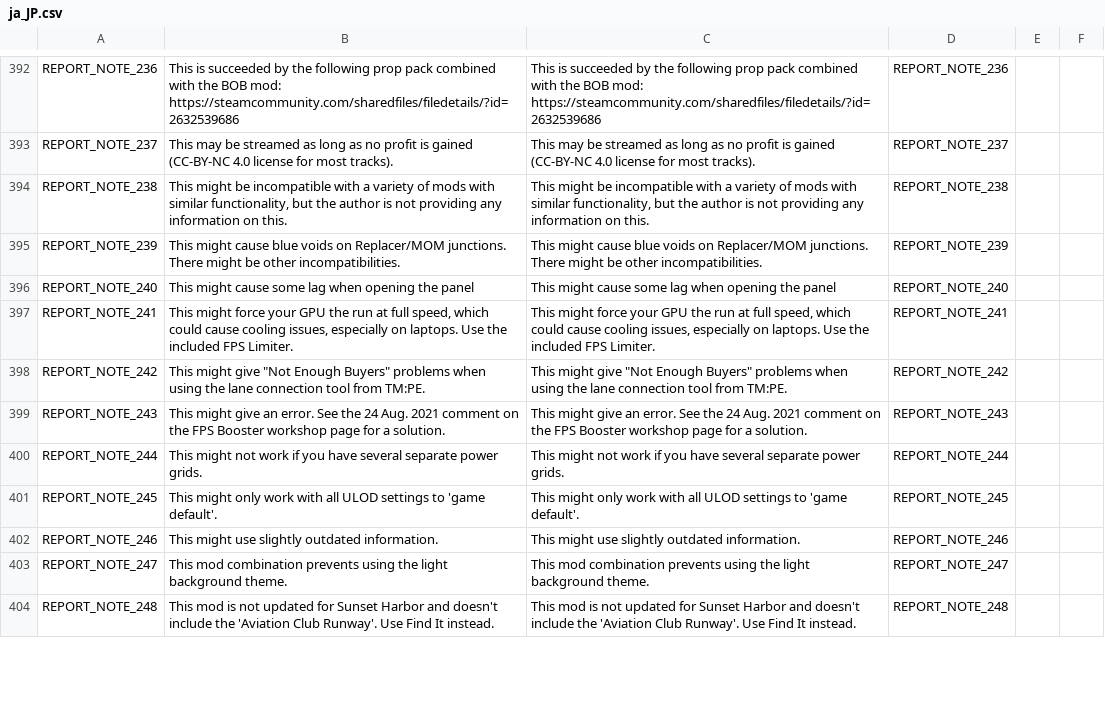
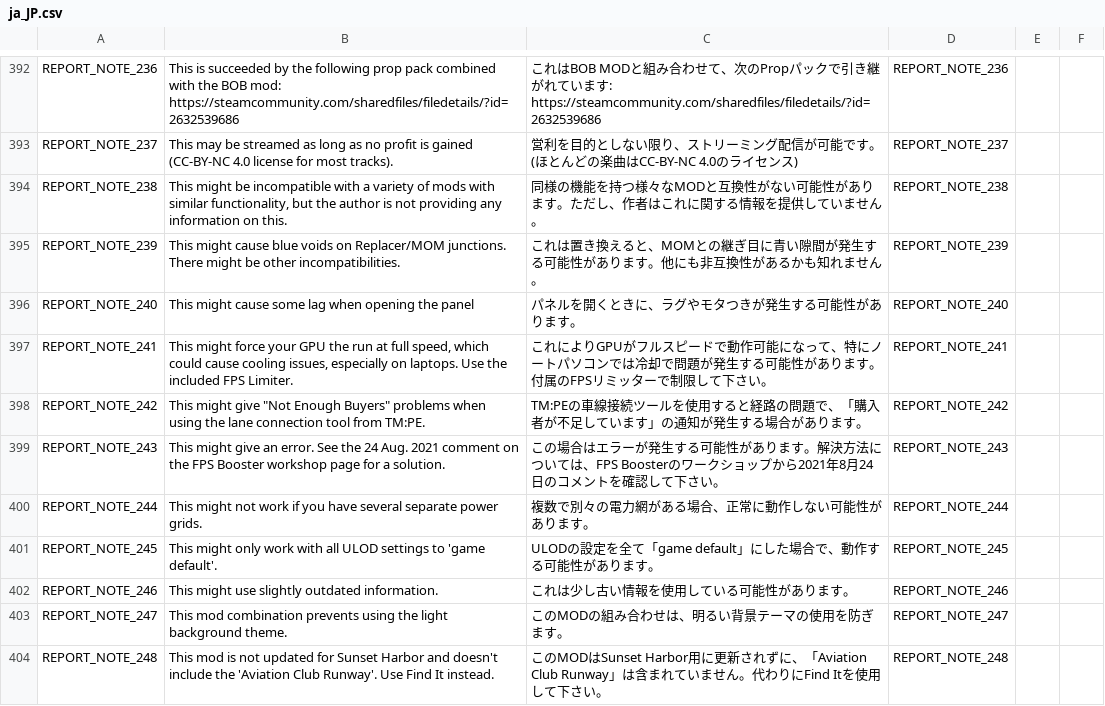
Before and after one commit to chameleon-tbn/CompatibilityReport, a CSV file: i18n/ja_JP.csv, drawn as a sheet; only a part is shown, gaps mark what is left out; the diff covers the shown part only; the diff names each change by its address in the sheet, - before the commit and + after, or states it on an @@ line.

```diff
--- a/i18n/ja_JP.csv
+++ b/i18n/ja_JP.csv
-C392: This is succeeded by the following prop pack combined with the BOB mod: https://steamcommunity.com/sharedfiles/filedetails/?id=2632539686
+C392: これはBOB MODと組み合わせて、次のPropパックで引き継がれています: https://steamcommunity.com/sharedfiles/filedetails/?id=2632539686
-C393: This may be streamed as long as no profit is gained (CC-BY-NC 4.0 license for most tracks).
+C393: 営利を目的としない限り、ストリーミング配信が可能です。 (ほとんどの楽曲はCC-BY-NC 4.0のライセンス)
-C394: This might be incompatible with a variety of mods with similar functionality, but the author is not providing any information on this.
+C394: 同様の機能を持つ様々なMODと互換性がない可能性があります。ただし、作者はこれに関する情報を提供していません。
-C395: This might cause blue voids on Replacer/MOM junctions. There might be other incompatibilities.
+C395: これは置き換えると、MOMとの継ぎ目に青い隙間が発生する可能性があります。他にも非互換性があるかも知れません。
-C396: This might cause some lag when opening the panel
+C396: パネルを開くときに、ラグやモタつきが発生する可能性があります。
-C397: This might force your GPU the run at full speed, which could cause cooling issues, especially on laptops. Use the included FPS Limiter.
+C397: これによりGPUがフルスピードで動作可能になって、特にノートパソコンでは冷却で問題が発生する可能性があります。付属のFPSリミッターで制限して下さい。
-C398: This might give "Not Enough Buyers" problems when using the lane connection tool from TM:PE.
+C398: TM:PEの車線接続ツールを使用すると経路の問題で、「購入者が不足しています」の通知が発生する場合があります。
-C399: This might give an error. See the 24 Aug. 2021 comment on the FPS Booster workshop page for a solution.
+C399: この場合はエラーが発生する可能性があります。解決方法については、FPS Boosterのワークショップから2021年8月24日のコメントを確認して下さい。
-C400: This might not work if you have several separate power grids.
+C400: 複数で別々の電力網がある場合、正常に動作しない可能性があります。
-C401: This might only work with all ULOD settings to 'game default'.
+C401: ULODの設定を全て「game default」にした場合で、動作する可能性があります。
-C402: This might use slightly outdated information.
+C402: これは少し古い情報を使用している可能性があります。
-C403: This mod combination prevents using the light background theme.
+C403: このMODの組み合わせは、明るい背景テーマの使用を防ぎます。
-C404: This mod is not updated for Sunset Harbor and doesn't include the 'Aviation Club Runway'. Use Find It instead.
+C404: このMODはSunset Harbor用に更新されずに、「Aviation Club Runway」は含まれていません。代わりにFind Itを使用して下さい。
```
Also changed, not shown: 39 edited cells elsewhere in this file.
